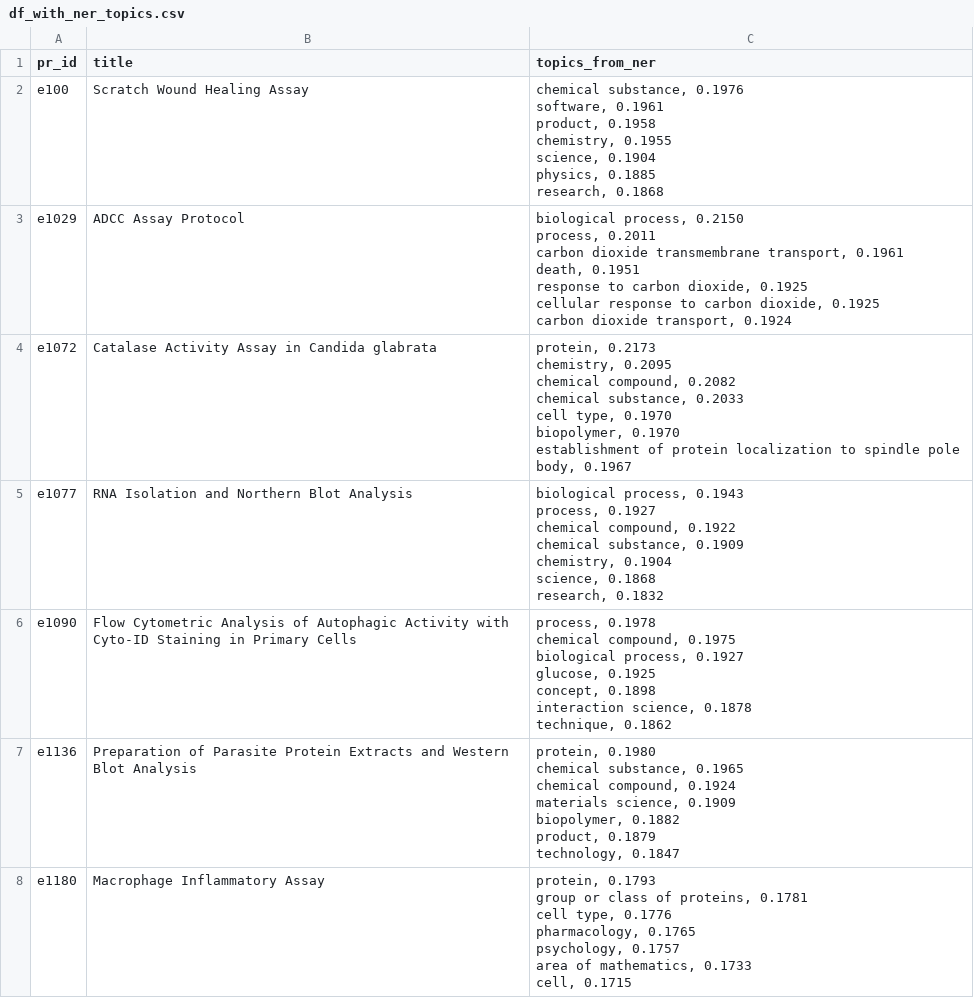
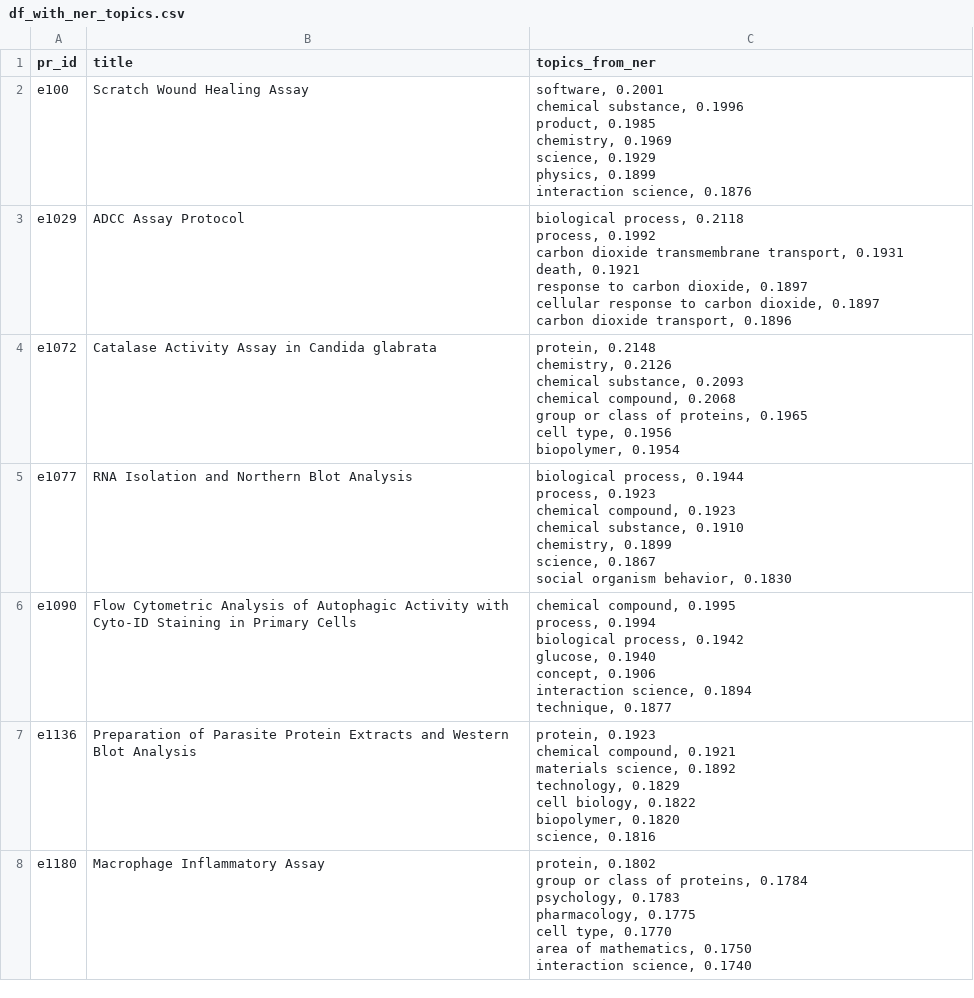
Before and after one commit to weso-edma/hercules-challenge-protocols, a CSV file: results/5_ner_topic_extraction/df_with_ner_topics.csv, drawn as a sheet; only a part is shown; the diff covers the shown part only.

```diff
--- a/results/5_ner_topic_extraction/df_with_ner_topics.csv
+++ b/results/5_ner_topic_extraction/df_with_ner_topics.csv
@@ -1,50 +1,50 @@
 pr_id,title,topics_from_ner
-e100,Scratch Wound Healing Assay,"chemical substance, 0.1976
-software, 0.1961
-product, 0.1958
-chemistry, 0.1955
-science, 0.1904
-physics, 0.1885
-research, 0.1868"
-e1029,ADCC Assay Protocol,"biological process, 0.2150
-process, 0.2011
-carbon dioxide transmembrane transport, 0.1961
-death, 0.1951
-response to carbon dioxide, 0.1925
-cellular response to carbon dioxide, 0.1925
-carbon dioxide transport, 0.1924"
-e1072,Catalase Activity Assay in Candida glabrata,"protein, 0.2173
-chemistry, 0.2095
-chemical compound, 0.2082
-chemical substance, 0.2033
-cell type, 0.1970
-biopolymer, 0.1970
-establishment of protein localization to spindle pole body, 0.1967"
-e1077,RNA Isolation and Northern Blot Analysis,"biological process, 0.1943
-process, 0.1927
-chemical compound, 0.1922
-chemical substance, 0.1909
-chemistry, 0.1904
-science, 0.1868
-research, 0.1832"
-e1090,Flow Cytometric Analysis of Autophagic Activity with Cyto-ID Staining in Primary Cells,"process, 0.1978
-chemical compound, 0.1975
-biological process, 0.1927
-glucose, 0.1925
-concept, 0.1898
-interaction science, 0.1878
-technique, 0.1862"
-e1136,Preparation of Parasite Protein Extracts and Western Blot Analysis,"protein, 0.1980
-chemical substance, 0.1965
-chemical compound, 0.1924
-materials science, 0.1909
-biopolymer, 0.1882
-product, 0.1879
-technology, 0.1847"
-e1180,Macrophage Inflammatory Assay,"protein, 0.1793
-group or class of proteins, 0.1781
-cell type, 0.1776
-pharmacology, 0.1765
-psychology, 0.1757
-area of mathematics, 0.1733
-cell, 0.1715"
+e100,Scratch Wound Healing Assay,"software, 0.2001
+chemical substance, 0.1996
+product, 0.1985
+chemistry, 0.1969
+science, 0.1929
+physics, 0.1899
+interaction science, 0.1876"
+e1029,ADCC Assay Protocol,"biological process, 0.2118
+process, 0.1992
+carbon dioxide transmembrane transport, 0.1931
+death, 0.1921
+response to carbon dioxide, 0.1897
+cellular response to carbon dioxide, 0.1897
+carbon dioxide transport, 0.1896"
+e1072,Catalase Activity Assay in Candida glabrata,"protein, 0.2148
+chemistry, 0.2126
+chemical substance, 0.2093
+chemical compound, 0.2068
+group or class of proteins, 0.1965
+cell type, 0.1956
+biopolymer, 0.1954"
+e1077,RNA Isolation and Northern Blot Analysis,"biological process, 0.1944
+process, 0.1923
+chemical compound, 0.1923
+chemical substance, 0.1910
+chemistry, 0.1899
+science, 0.1867
+social organism behavior, 0.1830"
+e1090,Flow Cytometric Analysis of Autophagic Activity with Cyto-ID Staining in Primary Cells,"chemical compound, 0.1995
+process, 0.1994
+biological process, 0.1942
+glucose, 0.1940
+concept, 0.1906
+interaction science, 0.1894
+technique, 0.1877"
+e1136,Preparation of Parasite Protein Extracts and Western Blot Analysis,"protein, 0.1923
+chemical compound, 0.1921
+materials science, 0.1892
+technology, 0.1829
+cell biology, 0.1822
+biopolymer, 0.1820
+science, 0.1816"
+e1180,Macrophage Inflammatory Assay,"protein, 0.1802
+group or class of proteins, 0.1784
+psychology, 0.1783
+pharmacology, 0.1775
+cell type, 0.1770
+area of mathematics, 0.1750
+interaction science, 0.1740"
```
Also changed, not shown: 82 edited cells elsewhere in this file, 8 other files.
